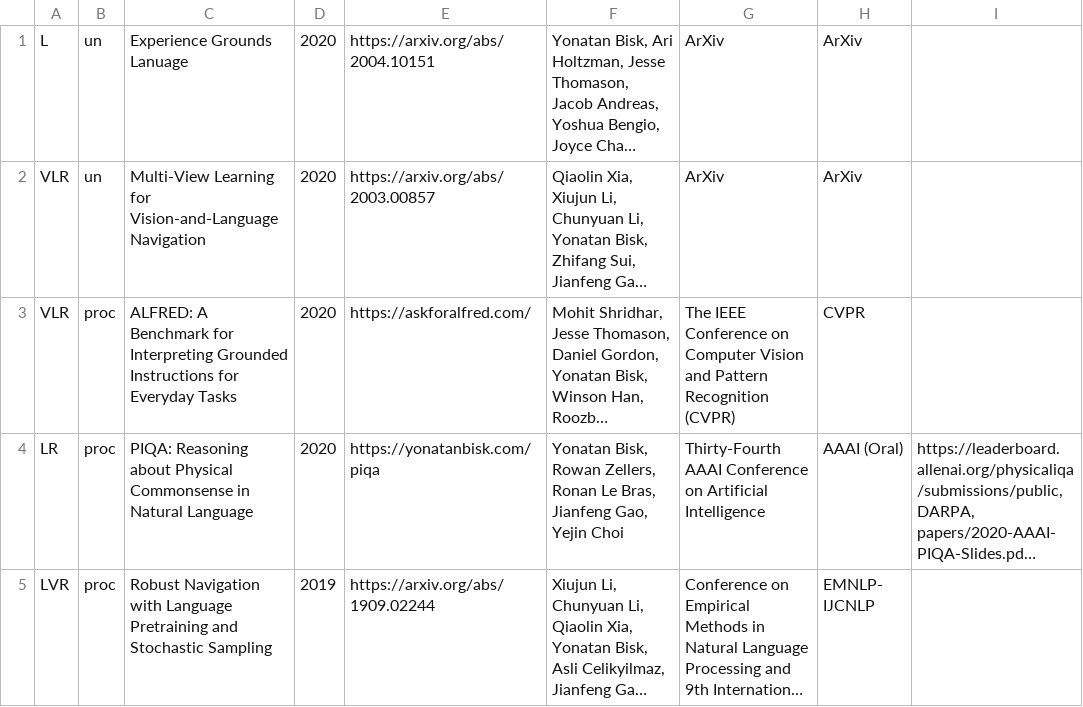
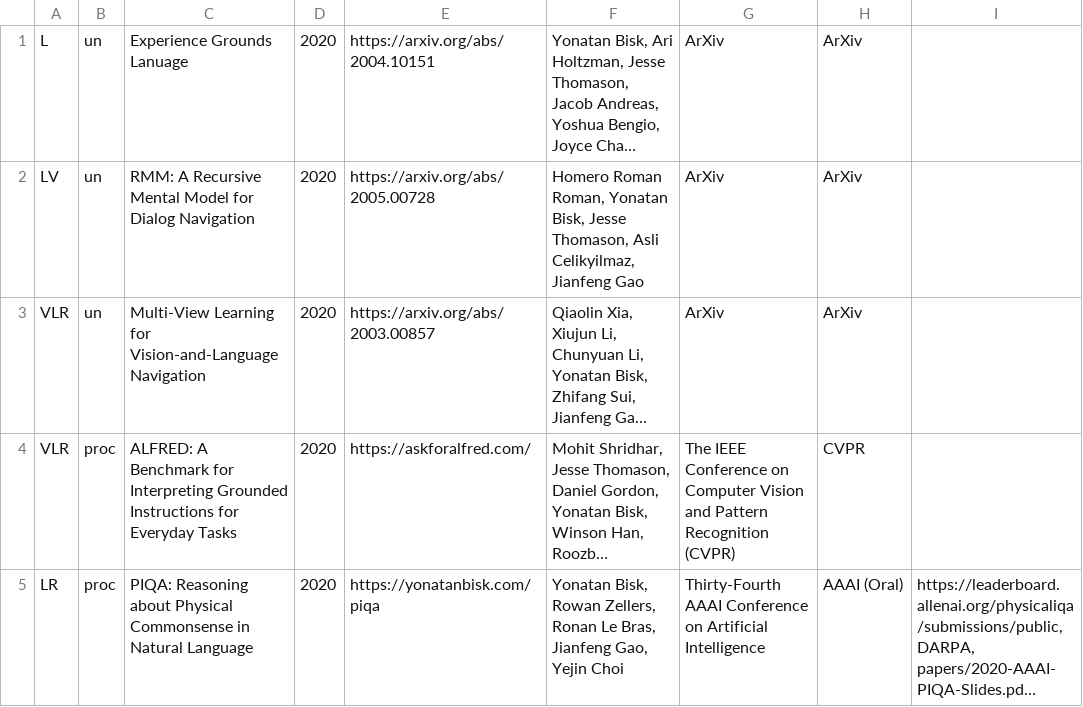
Before and after one commit to ybisk/ybisk.github.io, a TSV file: publications.tsv, drawn as a sheet; only a part is shown; the shorter side is filled out with more unchanged rows; long unchanged cells end in …; the diff names each change by its address in the sheet, - before the commit and + after, or states it on an @@ line.

Commit message:
RMM Homero

```diff
--- a/publications.tsv
+++ b/publications.tsv
+row 2: LV | un | RMM: A Recursive Mental Model for Dialog Navigation | 2020 | https://arxiv.org/abs/2005.00728 | Homero Roman Roman, Yonatan Bisk, Jesse Thomason, Asli Celikyilmaz, Jianfeng Gao | ArXiv | ArXiv
```
Also changed, not shown: 1 other file.
